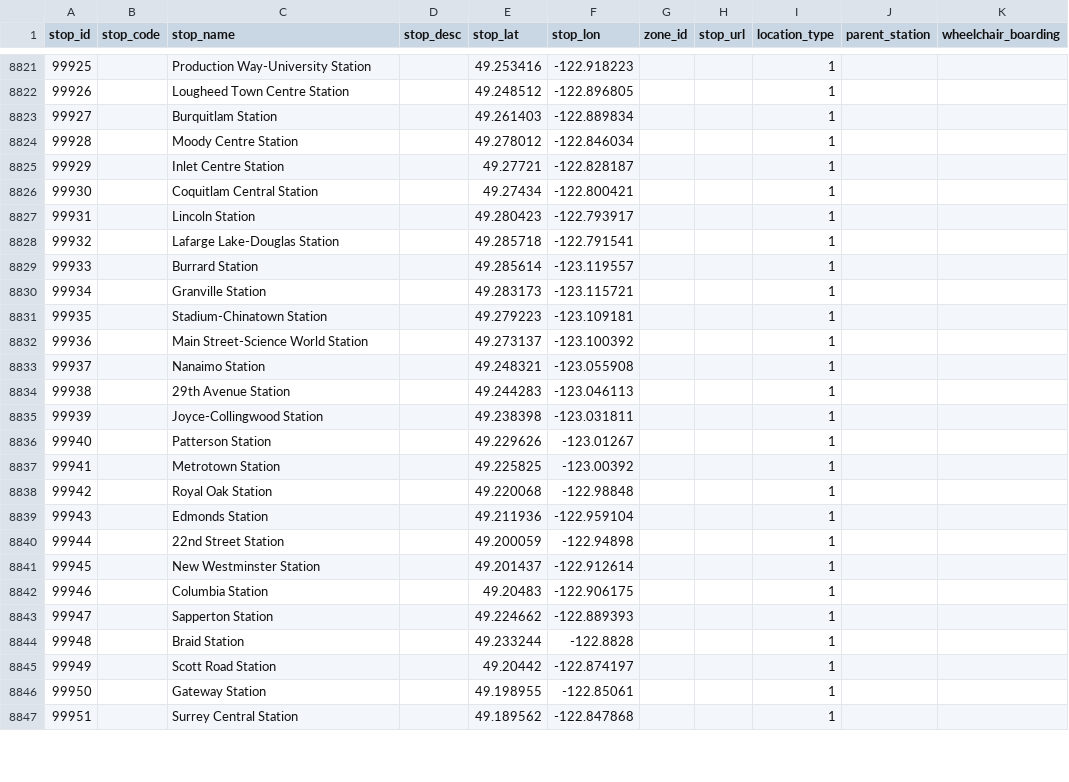
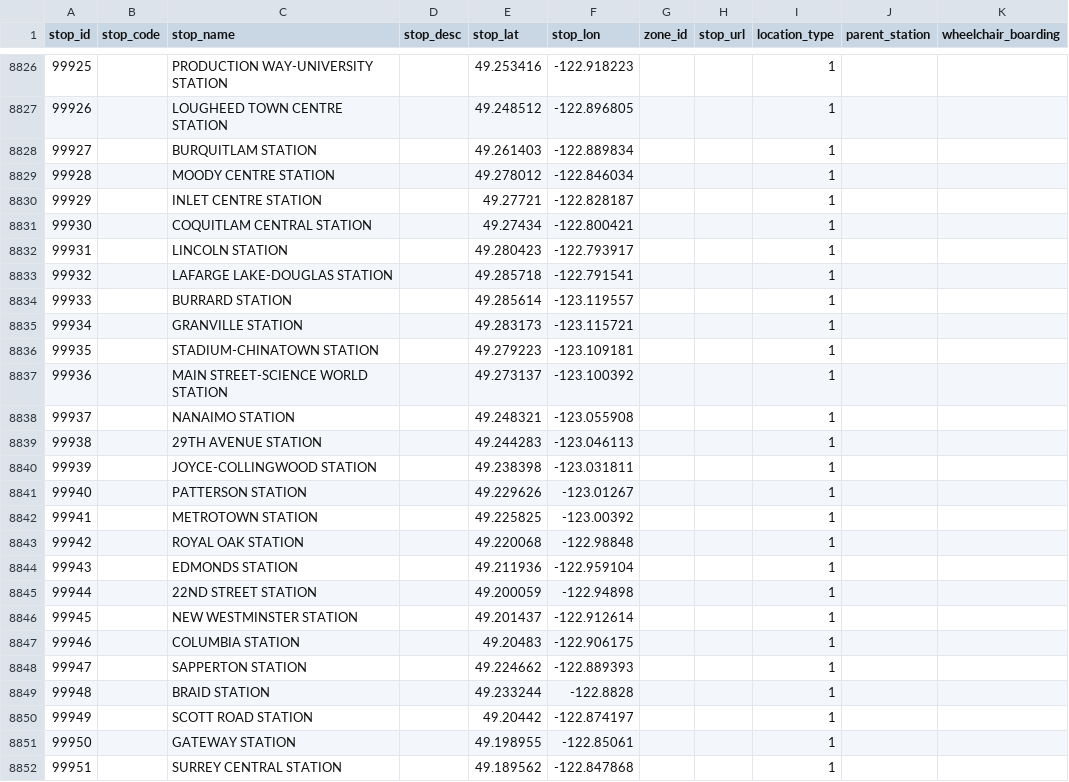
Before and after one commit to carsonyl/translink-derived-datasets, a CSV file: datasets/stops.csv, drawn as a sheet; only a part is shown, gaps mark what is left out; addresses are those after the commit; the diff covers the shown part only; the diff names each change by its address in the sheet, - before the commit and + after, or states it on an @@ line.

```diff
--- a/datasets/stops.csv
+++ b/datasets/stops.csv
-C8826 (stop_name): Production Way-University Station
+C8826 (stop_name): PRODUCTION WAY-UNIVERSITY STATION
-C8827 (stop_name): Lougheed Town Centre Station
+C8827 (stop_name): LOUGHEED TOWN CENTRE STATION
-C8828 (stop_name): Burquitlam Station
+C8828 (stop_name): BURQUITLAM STATION
-C8829 (stop_name): Moody Centre Station
+C8829 (stop_name): MOODY CENTRE STATION
-C8830 (stop_name): Inlet Centre Station
+C8830 (stop_name): INLET CENTRE STATION
-C8831 (stop_name): Coquitlam Central Station
+C8831 (stop_name): COQUITLAM CENTRAL STATION
-C8832 (stop_name): Lincoln Station
+C8832 (stop_name): LINCOLN STATION
-C8833 (stop_name): Lafarge Lake-Douglas Station
+C8833 (stop_name): LAFARGE LAKE-DOUGLAS STATION
-C8834 (stop_name): Burrard Station
+C8834 (stop_name): BURRARD STATION
-C8835 (stop_name): Granville Station
+C8835 (stop_name): GRANVILLE STATION
-C8836 (stop_name): Stadium-Chinatown Station
+C8836 (stop_name): STADIUM-CHINATOWN STATION
-C8837 (stop_name): Main Street-Science World Station
+C8837 (stop_name): MAIN STREET-SCIENCE WORLD STATION
-C8838 (stop_name): Nanaimo Station
+C8838 (stop_name): NANAIMO STATION
-C8839 (stop_name): 29th Avenue Station
+C8839 (stop_name): 29TH AVENUE STATION
-C8840 (stop_name): Joyce-Collingwood Station
+C8840 (stop_name): JOYCE-COLLINGWOOD STATION
-C8841 (stop_name): Patterson Station
+C8841 (stop_name): PATTERSON STATION
-C8842 (stop_name): Metrotown Station
+C8842 (stop_name): METROTOWN STATION
-C8843 (stop_name): Royal Oak Station
+C8843 (stop_name): ROYAL OAK STATION
-C8844 (stop_name): Edmonds Station
+C8844 (stop_name): EDMONDS STATION
-C8845 (stop_name): 22nd Street Station
+C8845 (stop_name): 22ND STREET STATION
-C8846 (stop_name): New Westminster Station
+C8846 (stop_name): NEW WESTMINSTER STATION
-C8847 (stop_name): Columbia Station
+C8847 (stop_name): COLUMBIA STATION
-C8848 (stop_name): Sapperton Station
+C8848 (stop_name): SAPPERTON STATION
-C8849 (stop_name): Braid Station
+C8849 (stop_name): BRAID STATION
-C8850 (stop_name): Scott Road Station
+C8850 (stop_name): SCOTT ROAD STATION
-C8851 (stop_name): Gateway Station
+C8851 (stop_name): GATEWAY STATION
-C8852 (stop_name): Surrey Central Station
+C8852 (stop_name): SURREY CENTRAL STATION
```
Also changed, not shown: 11 added rows, 6 removed rows and 32 edited cells elsewhere in this file, 1 other file.
